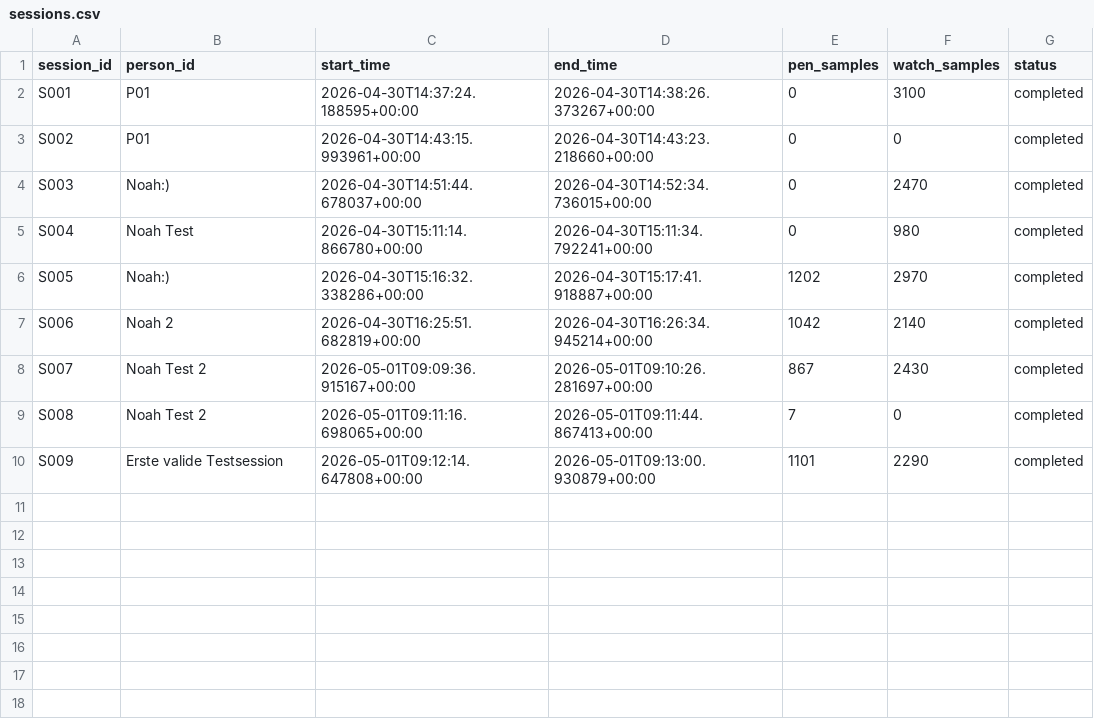
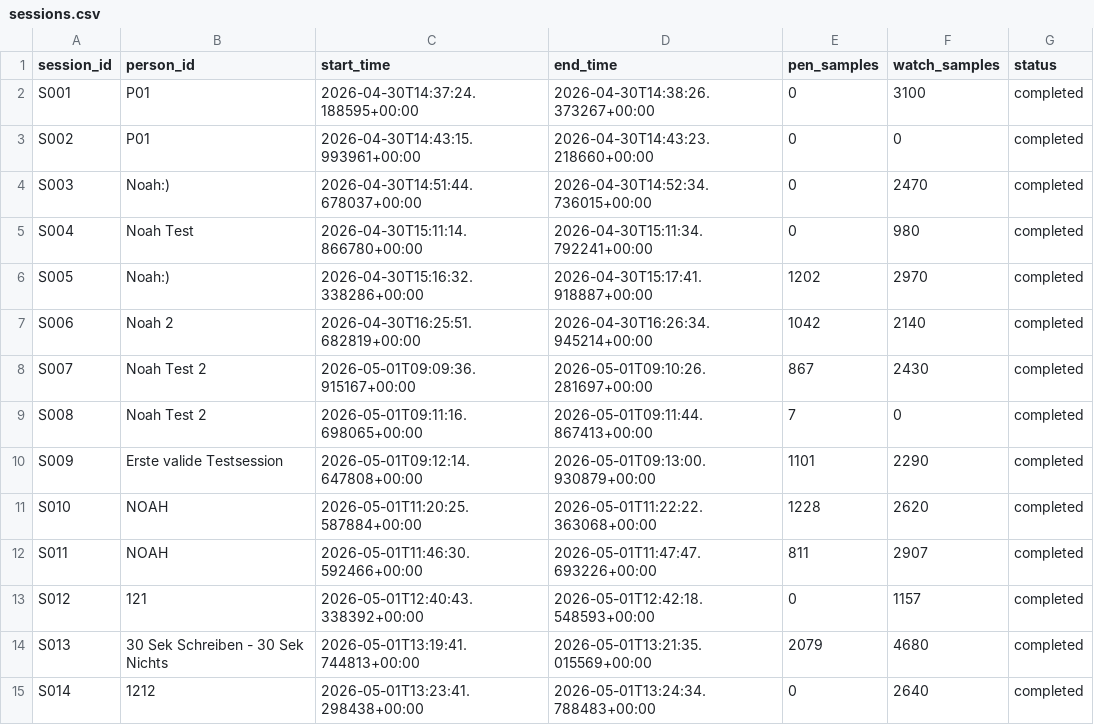
Before and after one commit to noahsa16/ML4SCS_Burk_macht_Bock, a CSV file: data/sessions.csv, drawn as a sheet.

Commit message:
- fully functioning data pipeline with production ready ui

```diff
--- a/data/sessions.csv
+++ b/data/sessions.csv
@@ -10 +10,6 @@ S008,Noah Test 2,2026-05-01T09:11:16.698065+00:00,2026-05-01T09:11:44.867413+00:
 S009,Erste valide Testsession,2026-05-01T09:12:14.647808+00:00,2026-05-01T09:13:00.930879+00:00,1101,2290,completed
+S010,NOAH,2026-05-01T11:20:25.587884+00:00,2026-05-01T11:22:22.363068+00:00,1228,2620,completed
+S011,NOAH,2026-05-01T11:46:30.592466+00:00,2026-05-01T11:47:47.693226+00:00,811,2907,completed
+S012,121,2026-05-01T12:40:43.338392+00:00,2026-05-01T12:42:18.548593+00:00,0,1157,completed
+S013,30 Sek Schreiben - 30 Sek Nichts,2026-05-01T13:19:41.744813+00:00,2026-05-01T13:21:35.015569+00:00,2079,4680,completed
+S014,1212,2026-05-01T13:23:41.298438+00:00,2026-05-01T13:24:34.788483+00:00,0,2640,completed
```
Also changed, not shown: 11 other files.
